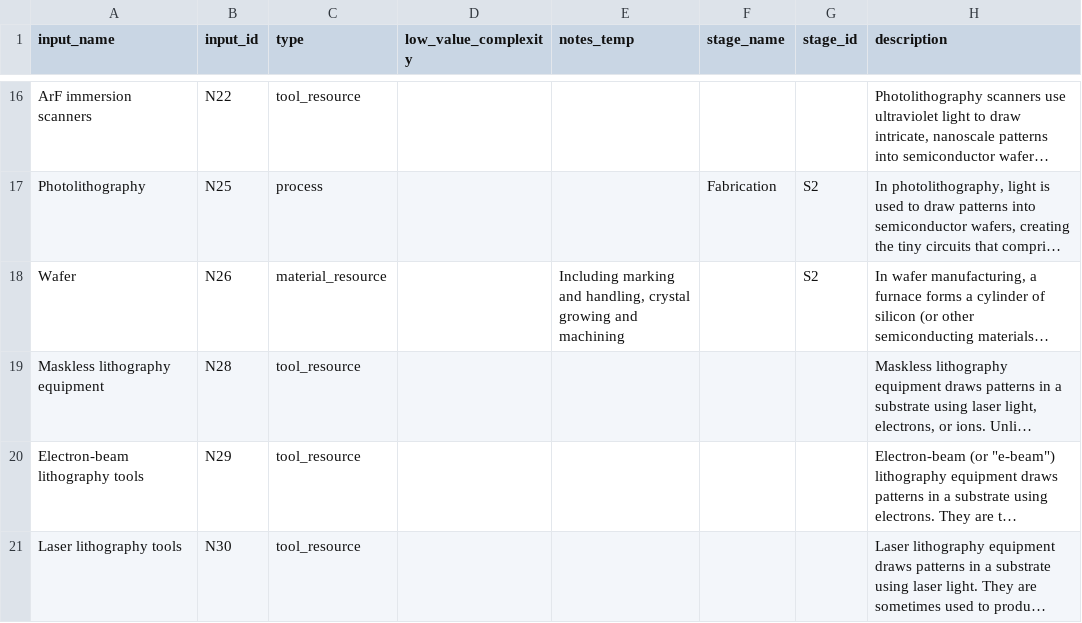
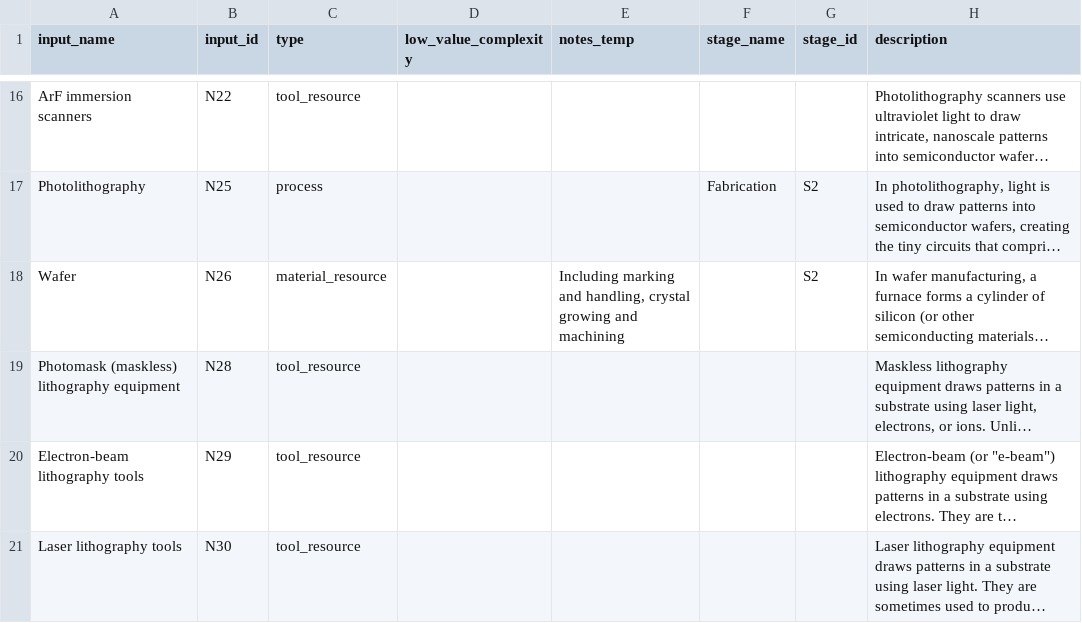
Before and after one commit to georgetown-cset/eto-chip-explorer, a CSV file: data/inputs.csv, drawn as a sheet; only a part is shown, gaps mark what is left out; long unchanged cells end in …; the diff names each change by its address in the sheet, - before the commit and + after, or states it on an @@ line.

```diff
--- a/data/inputs.csv
+++ b/data/inputs.csv
-A19 (input_name): Maskless lithography equipment
+A19 (input_name): Photomask (maskless) lithography equipment
```
Also changed, not shown: data/providers.csv, data/provision.csv, 2 other files.
